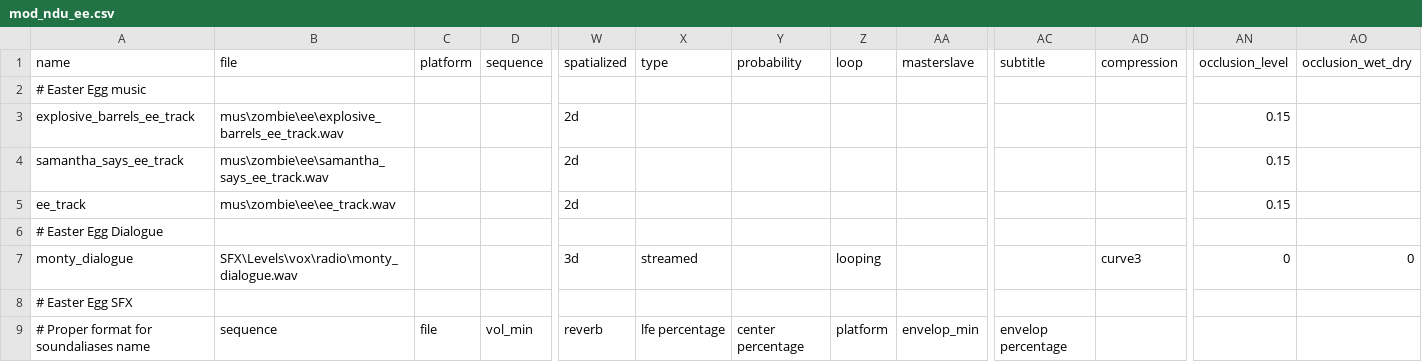
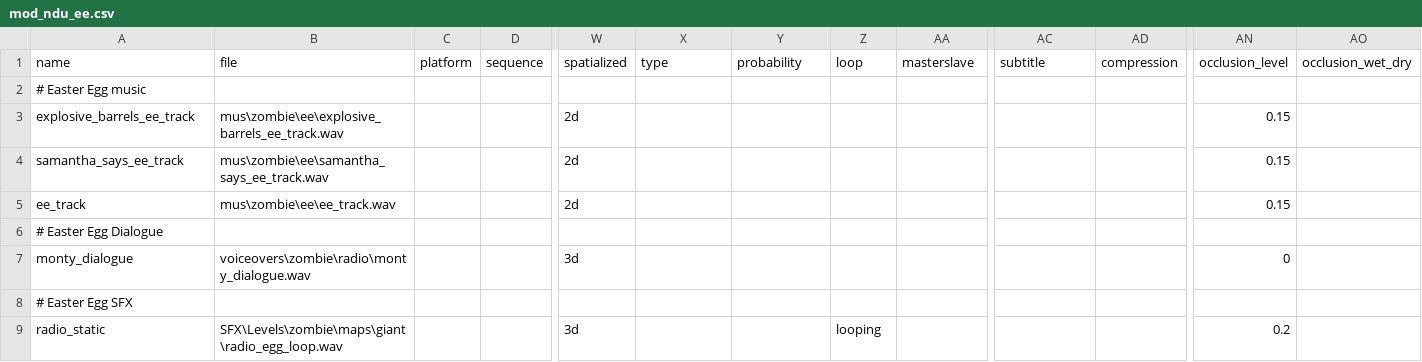
Before and after one commit to Keyware-Digital/NDU-Reloaded, a CSV file: soundaliases/mod_ndu_ee.csv, drawn as a sheet; only a part is shown, gaps mark what is left out; removed rows and columns are numbered as before the commit, all else as after; rows hold the shown columns only; the diff names each change by its address in the sheet, - before the commit and + after, or states it on an @@ line.

Commit message:
monty radio + world weapon model positioning

```diff
--- a/soundaliases/mod_ndu_ee.csv
+++ b/soundaliases/mod_ndu_ee.csv
-B7 (file): SFX\Levels\vox\radio\monty_dialogue.wav
+B7 (file): voiceovers\zombie\radio\monty_dialogue.wav
-X7 (type): streamed
+X7 (type): (empty)
-Z7 (loop): looping
+Z7 (loop): (empty)
-AD7 (compression): curve3
+AD7 (compression): (empty)
-AO7 (occlusion_wet_dry): 0
+AO7 (occlusion_wet_dry): (empty)
-row 9: # Proper format for soundaliases name | sequence | file | vol_min | reverb | lfe percentage | center percentage | platform | envelop_min | envelop percentage
+row 9: radio_static | SFX\Levels\zombie\maps\giant\radio_egg_loop.wav |  |  | 3d |  |  | looping |  |  |  | 0.2
```
Also changed, not shown: 14 other files.
